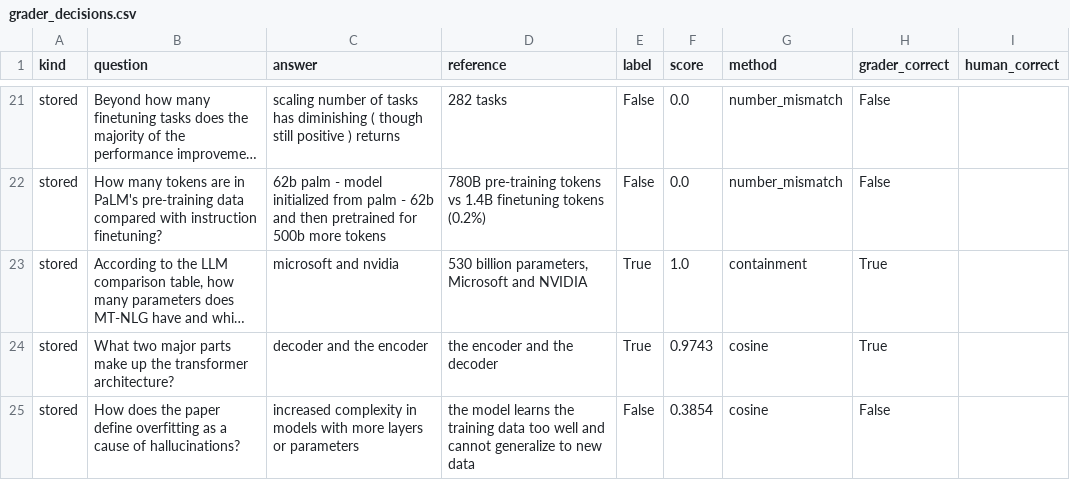
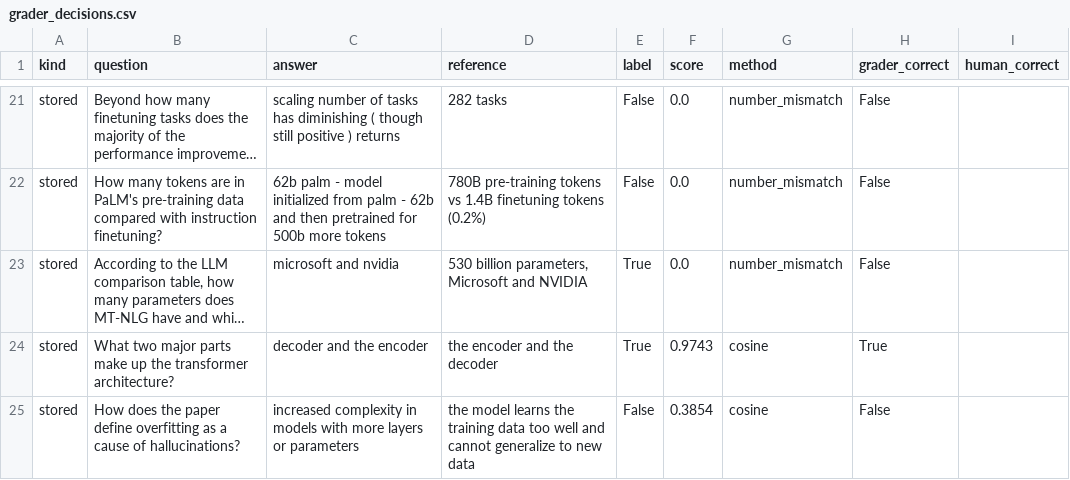
Before and after one commit to odahabb/Student-Assistant, a CSV file: data/eval/grader_decisions.csv, drawn as a sheet; only a part is shown, gaps mark what is left out; long unchanged cells end in …; the diff names each change by its address in the sheet, - before the commit and + after, or states it on an @@ line.

Commit message:
Evaluated quiz question generation and fixed decimal grading
eval_quiz_generation.py generates questions for every topic in the
evaluation papers and the sample lecture notes, logs why each attempt was
rejected, and runs the round-trip check separately so I can compare rejected
questions with the ones that were kept. It also writes a blind rating sheet
for scoring by hand. I moved the round-trip check into its own function so
the script could use it.

While reading the generated questions I found "0.83" being graded as a match
for "0", because normalisation split the decimal into two tokens before the
check. Decimals now stay whole, and the number check runs first.

```diff
--- a/data/eval/grader_decisions.csv
+++ b/data/eval/grader_decisions.csv
-F23 (score): 1.0
+F23 (score): 0.0
-G23 (method): containment
+G23 (method): number_mismatch
-H23 (grader_correct): True
+H23 (grader_correct): False
```
Also changed, not shown: 6 other files.
